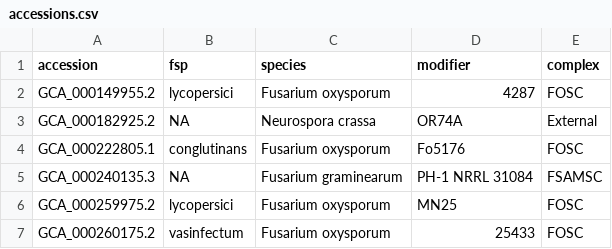
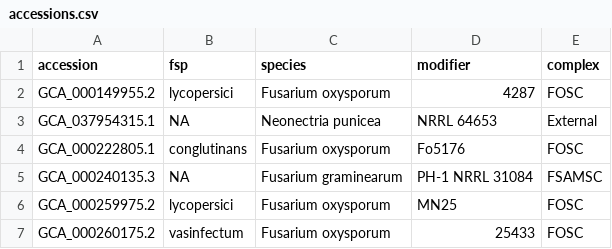
Before and after one commit to aapashkov/pancluster, a CSV file: data/accessions.csv, drawn as a sheet; only a part is shown.

Commit message:
fix: update accessions

```diff
--- a/data/accessions.csv
+++ b/data/accessions.csv
@@ -2,3 +2,3 @@ accession,fsp,species,modifier,complex
 GCA_000149955.2,lycopersici,Fusarium oxysporum,4287,FOSC
-GCA_000182925.2,NA,Neurospora crassa,OR74A,External
+GCA_037954315.1,NA,Neonectria punicea,NRRL 64653,External
 GCA_000222805.1,conglutinans,Fusarium oxysporum,Fo5176,FOSC
```
Also changed, not shown: 1 other file.
